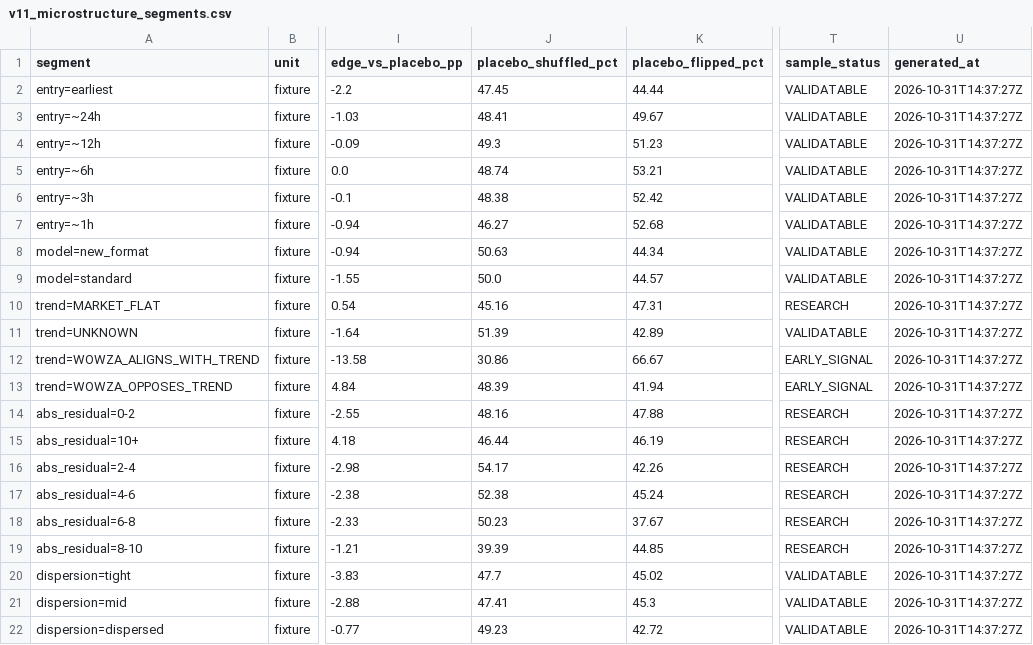
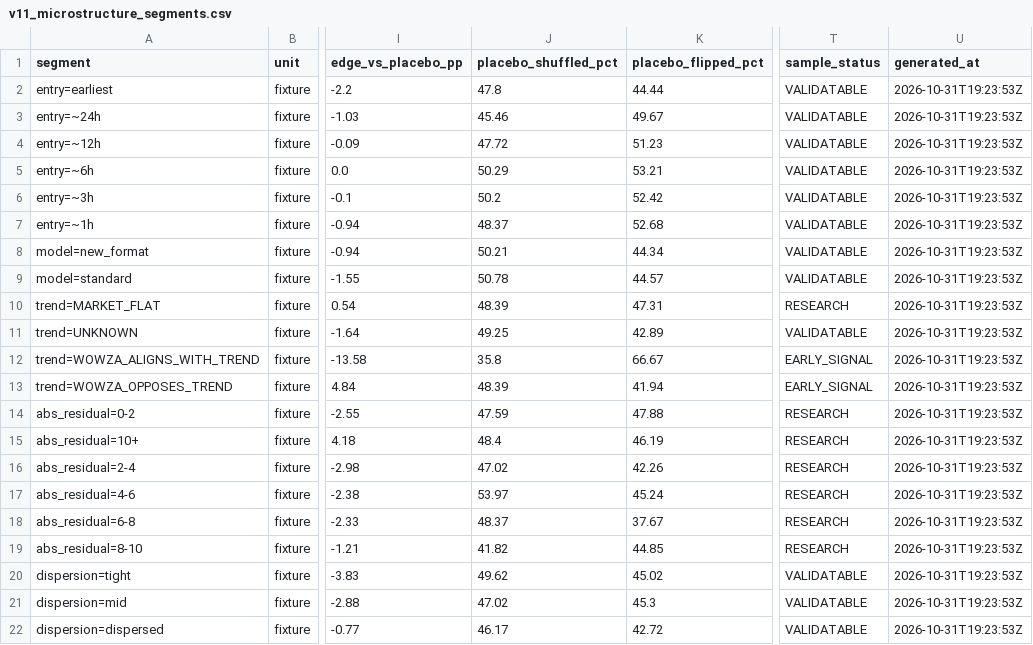
Before and after one commit to NevixAA/wowza_v11, a CSV file: output/v11_microstructure_segments.csv, drawn as a sheet; only a part is shown, gaps mark what is left out; the diff names each change by its address in the sheet, - before the commit and + after, or states it on an @@ line.

```diff
--- a/output/v11_microstructure_segments.csv
+++ b/output/v11_microstructure_segments.csv
-J2 (placebo_shuffled_pct): 47.45
+J2 (placebo_shuffled_pct): 47.8
-U2:U22 (generated_at): 2026-10-31T14:37:27Z
+U2:U22 (generated_at): 2026-10-31T19:23:53Z
-J3 (placebo_shuffled_pct): 48.41
+J3 (placebo_shuffled_pct): 45.46
-J4 (placebo_shuffled_pct): 49.3
+J4 (placebo_shuffled_pct): 47.72
-J5 (placebo_shuffled_pct): 48.74
+J5 (placebo_shuffled_pct): 50.29
-J6 (placebo_shuffled_pct): 48.38
+J6 (placebo_shuffled_pct): 50.2
-J7 (placebo_shuffled_pct): 46.27
+J7 (placebo_shuffled_pct): 48.37
-J8 (placebo_shuffled_pct): 50.63
+J8 (placebo_shuffled_pct): 50.21
-J9 (placebo_shuffled_pct): 50.0
+J9 (placebo_shuffled_pct): 50.78
-J10 (placebo_shuffled_pct): 45.16
+J10 (placebo_shuffled_pct): 48.39
-J11 (placebo_shuffled_pct): 51.39
+J11 (placebo_shuffled_pct): 49.25
-J12 (placebo_shuffled_pct): 30.86
+J12 (placebo_shuffled_pct): 35.8
-J14 (placebo_shuffled_pct): 48.16
+J14 (placebo_shuffled_pct): 47.59
-J15 (placebo_shuffled_pct): 46.44
+J15 (placebo_shuffled_pct): 48.4
-J16 (placebo_shuffled_pct): 54.17
+J16 (placebo_shuffled_pct): 47.02
-J17 (placebo_shuffled_pct): 52.38
+J17 (placebo_shuffled_pct): 53.97
-J18 (placebo_shuffled_pct): 50.23
+J18 (placebo_shuffled_pct): 48.37
-J19 (placebo_shuffled_pct): 39.39
+J19 (placebo_shuffled_pct): 41.82
-J20 (placebo_shuffled_pct): 47.7
+J20 (placebo_shuffled_pct): 49.62
-J21 (placebo_shuffled_pct): 47.41
+J21 (placebo_shuffled_pct): 47.02
-J22 (placebo_shuffled_pct): 49.23
+J22 (placebo_shuffled_pct): 46.17
```
Also changed, not shown: output/v11_chronological_folds.csv, output/v11_graded.csv, 16 other files.
